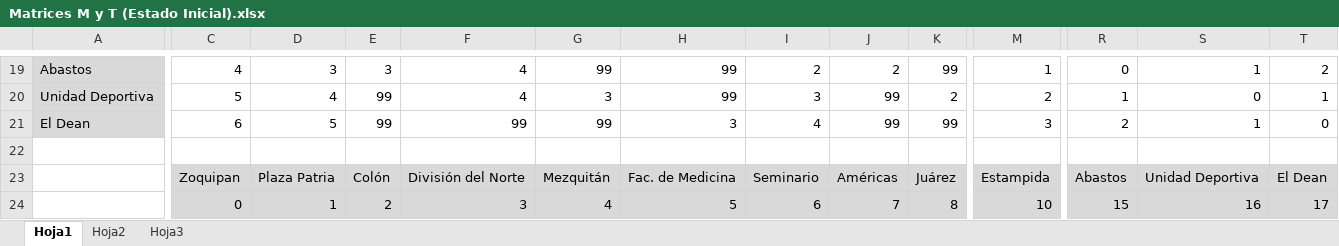
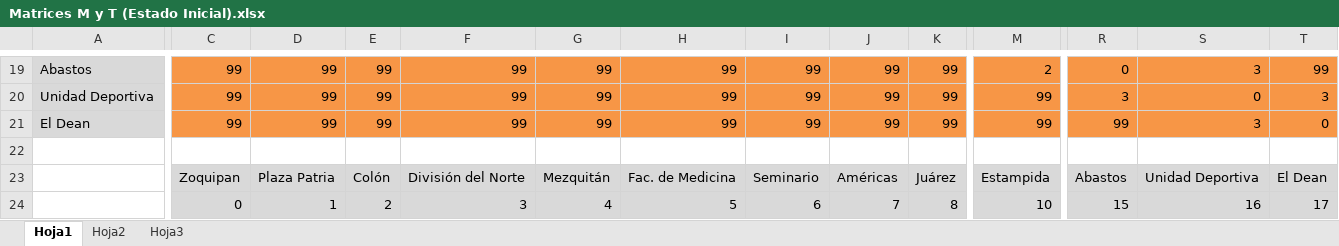
Before and after one commit to jvaldemar87/Lineas_tren, an Excel workbook: Matrices M y T (Estado Inicial).xlsx, sheet Hoja1, drawn as a sheet; only a part is shown, gaps mark what is left out; values as stored, in another font and other column widths than the file's, no borders; the diff covers the shown part only; the diff names each change by its address in the sheet, - before the commit and + after, or states it on an @@ line.

```diff
--- a/Matrices M y T (Estado Inicial).xlsx (sheet Hoja1)
+++ b/Matrices M y T (Estado Inicial).xlsx (sheet Hoja1)
-C19:T21 fill: none
+C19:T21 fill: #F79646
-C19: 4
+C19: 99
-D19: 3
+D19: 99
-E19: 3
+E19: 99
-F19:F20: 4
+F19:F20: 99
-I19: 2
+I19: 99
-J19: 2
+J19: 99
-M19: 1
+M19: 2
-S19: 1
+S19: 3
-T19: 2
+T19: 99
-C20: 5
+C20: 99
-D20: 4
+D20: 99
-G20: 3
+G20: 99
-I20: 3
+I20: 99
-K20: 2
+K20: 99
-M20: 2
+M20: 99
-R20: 1
+R20: 3
-T20: 1
+T20: 3
-C21: 6
+C21: 99
-D21: 5
+D21: 99
-H21: 3
+H21: 99
-I21: 4
+I21: 99
-M21: 3
+M21: 99
-R21: 2
+R21: 99
-S21: 1
+S21: 3
```
Also changed, not shown: 46 added rows, 5 removed rows, 526 edited cells and cell formats elsewhere in this sheet, sheet Hoja2, sheet Hoja3, 11 other files.
